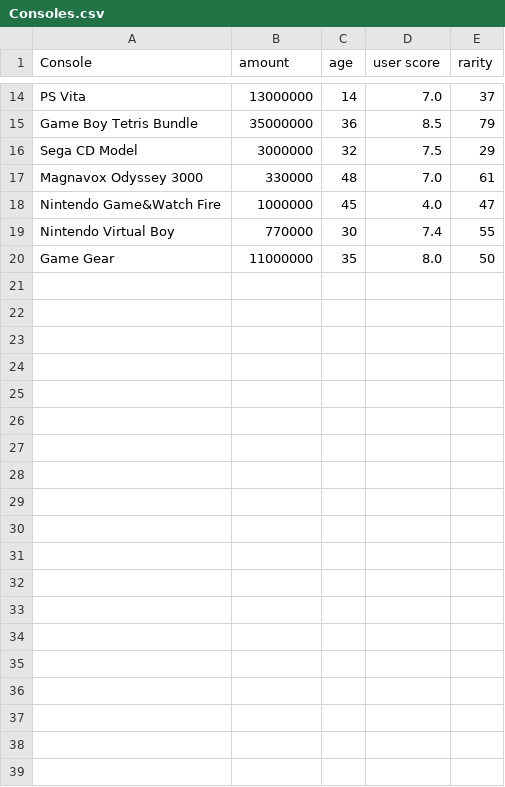
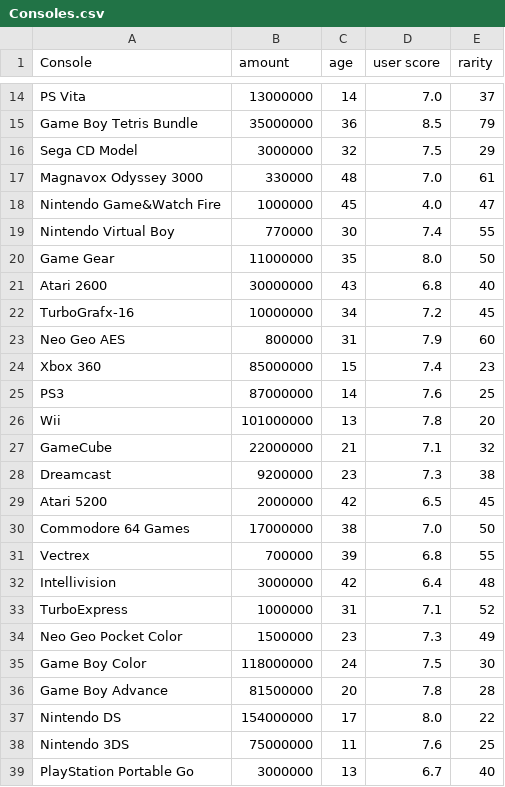
Before and after one commit to Yusuf-E-Y/Rarity-predict, a CSV file: Data_set/Consoles.csv, drawn as a sheet; only a part is shown, gaps mark what is left out; the diff covers the shown part only.

Commit message:
Update Consoles.csv

```diff
--- a/Data_set/Consoles.csv
+++ b/Data_set/Consoles.csv
@@ -20 +20,20 @@ Nintendo Virtual Boy,770000,30,7.4,55
 Game Gear,11000000,35,8.0,50
+Atari 2600,30000000,43,6.8,40
+TurboGrafx-16,10000000,34,7.2,45
+Neo Geo AES,800000,31,7.9,60
+Xbox 360,85000000,15,7.4,23
+PS3,87000000,14,7.6,25
+Wii,101000000,13,7.8,20
+GameCube,22000000,21,7.1,32
+Dreamcast,9200000,23,7.3,38
+Atari 5200,2000000,42,6.5,45
+Commodore 64 Games,17000000,38,7.0,50
+Vectrex,700000,39,6.8,55
+Intellivision,3000000,42,6.4,48
+TurboExpress,1000000,31,7.1,52
+Neo Geo Pocket Color,1500000,23,7.3,49
+Game Boy Color,118000000,24,7.5,30
+Game Boy Advance,81500000,20,7.8,28
+Nintendo DS,154000000,17,8.0,22
+Nintendo 3DS,75000000,11,7.6,25
+PlayStation Portable Go,3000000,13,6.7,40
```
Also changed, not shown: 14 added rows elsewhere in this file.
